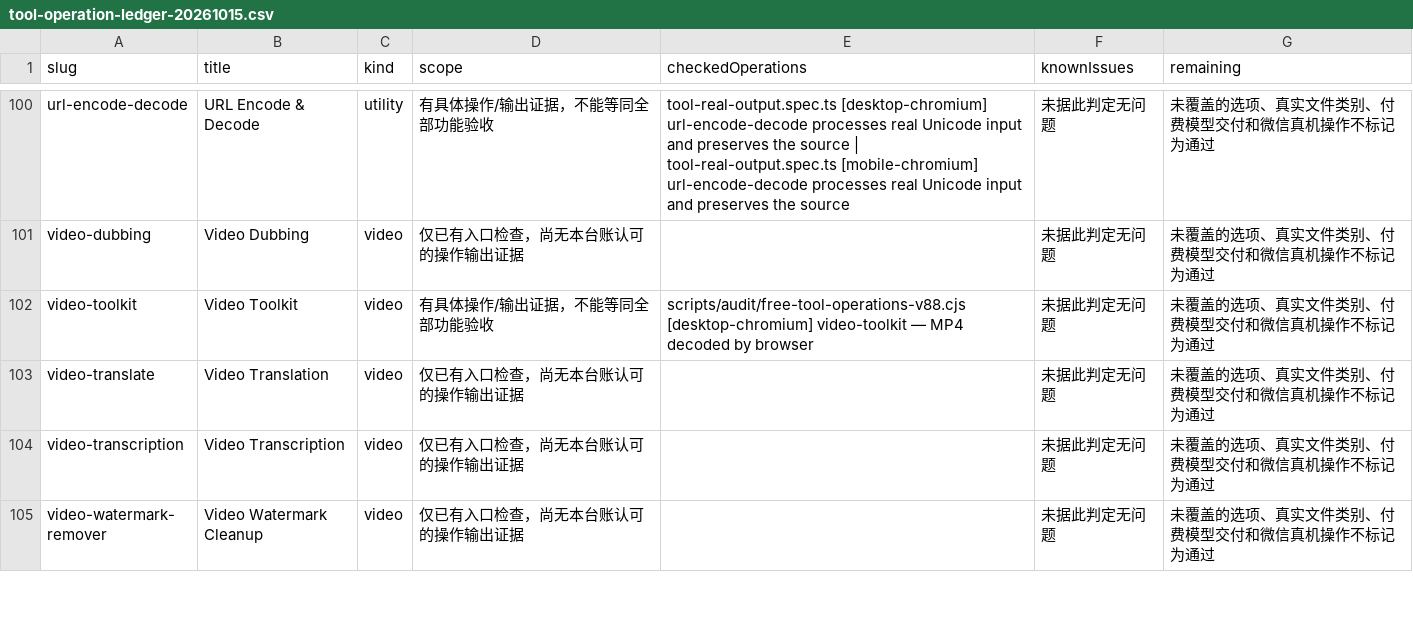
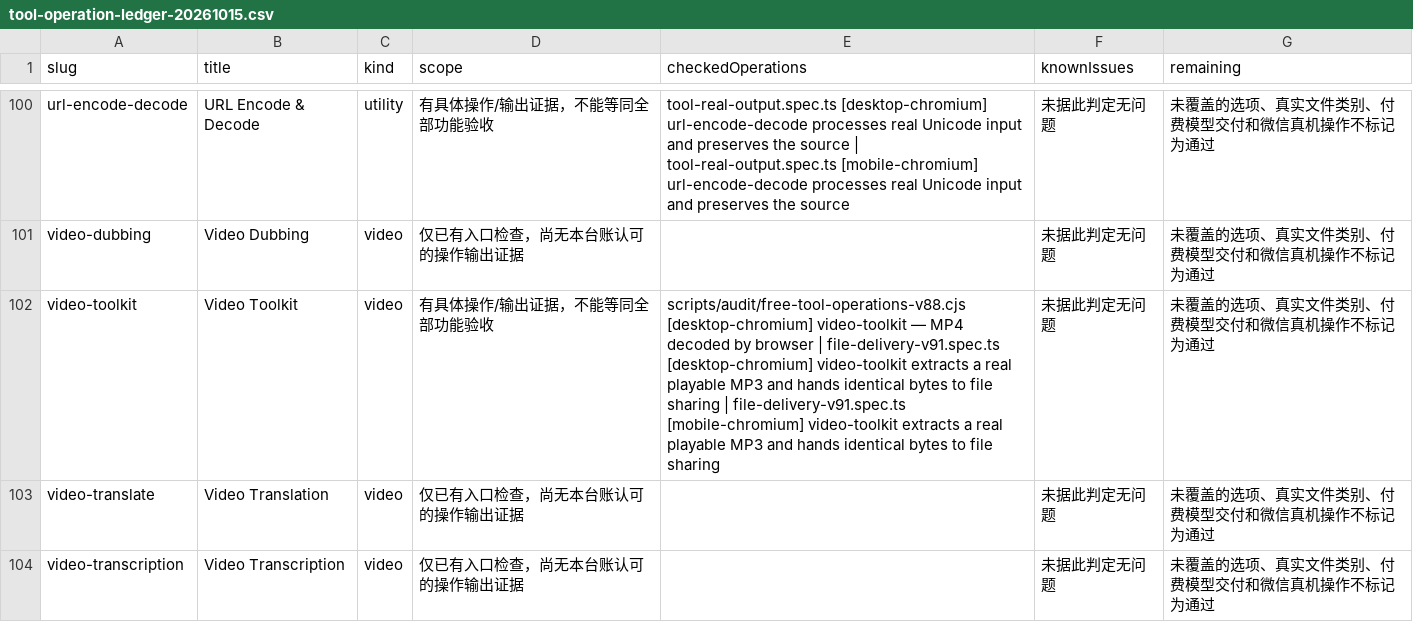
Before and after one commit to 3078024889/lingxi-quantum, a CSV file: docs/operations/tool-operation-ledger-20261015.csv, drawn as a sheet; only a part is shown, gaps mark what is left out; the shorter side is filled out with more unchanged rows; the diff covers the shown part only.

```diff
--- a/docs/operations/tool-operation-ledger-20261015.csv
+++ b/docs/operations/tool-operation-ledger-20261015.csv
@@ -101,3 +101,3 @@
 "video-dubbing","Video Dubbing","video","仅已有入口检查，尚无本台账认可的操作输出证据","","未据此判定无问题","未覆盖的选项、真实文件类别、付费模型交付和微信真机操作不标记为通过"
-"video-toolkit","Video Toolkit","video","有具体操作/输出证据，不能等同全部功能验收","scripts/audit/free-tool-operations-v88.cjs [desktop-chromium] video-toolkit — MP4 decoded by browser","未据此判定无问题","未覆盖的选项、真实文件类别、付费模型交付和微信真机操作不标记为通过"
+"video-toolkit","Video Toolkit","video","有具体操作/输出证据，不能等同全部功能验收","scripts/audit/free-tool-operations-v88.cjs [desktop-chromium] video-toolkit — MP4 decoded by browser | file-delivery-v91.spec.ts [desktop-chromium] video-toolkit extracts a real playable MP3 and hands identical bytes to file sharing | file-delivery-v91.spec.ts [mobile-chromium] video-toolkit extracts a real playable MP3 and hands identical bytes to file sharing","未据此判定无问题","未覆盖的选项、真实文件类别、付费模型交付和微信真机操作不标记为通过"
 "video-translate","Video Translation","video","仅已有入口检查，尚无本台账认可的操作输出证据","","未据此判定无问题","未覆盖的选项、真实文件类别、付费模型交付和微信真机操作不标记为通过"
```
Also changed, not shown: 16 edited cells elsewhere in this file, 5 other files.
